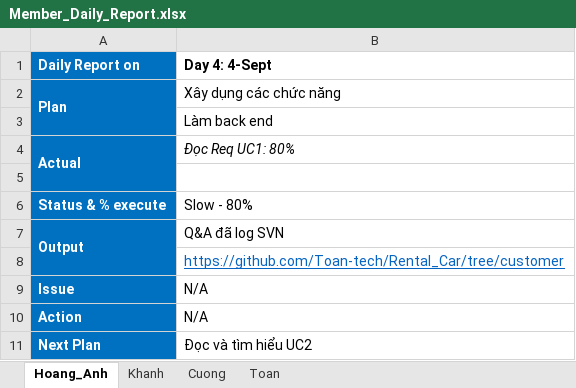
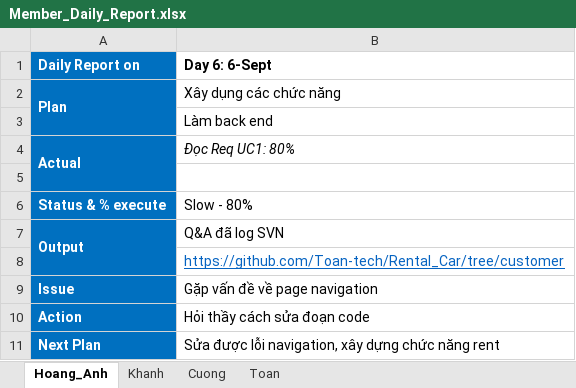
Before and after one commit to Toan-tech/Rental_Car, an Excel workbook: Member_Daily_Report.xlsx, sheet Hoang_Anh, drawn as a sheet; values as stored, in another font and other column widths than the file's, no borders; charts and pictures not drawn; the diff names each change by its address in the sheet, - before the commit and + after, or states it on an @@ line.

Commit message:
Update Work

```diff
--- a/Member_Daily_Report.xlsx (sheet Hoang_Anh)
+++ b/Member_Daily_Report.xlsx (sheet Hoang_Anh)
-B1: Day 4: 4-Sept
+B1: Day 6: 6-Sept
-B9 (Day 6: 6-Sept): N/A
+B9 (Day 6: 6-Sept): Gặp vấn đề về page navigation
-B10 (Day 6: 6-Sept): N/A
+B10 (Day 6: 6-Sept): Hỏi thầy cách sửa đoạn code
-B11 (Day 6: 6-Sept): Đọc và tìm hiểu UC2
+B11 (Day 6: 6-Sept): Sửa được lỗi navigation, xây dựng chức năng rent
```
Also changed, not shown: charts or pictures.
